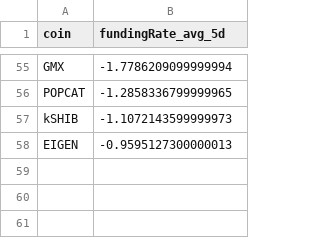
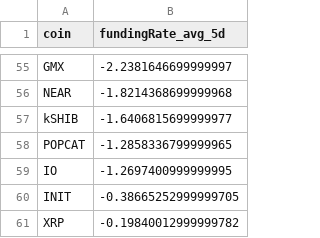
Before and after one commit to traders-ark/hyperliquid-carry-screener, a CSV file: funding_data_all_coins.csv, drawn as a sheet; only a part is shown, gaps mark what is left out; removed rows and columns are numbered as before the commit, all else as after; the diff covers the shown part only; the diff names each change by its address in the sheet, - before the commit and + after, or states it on an @@ line.

```diff
--- a/funding_data_all_coins.csv
+++ b/funding_data_all_coins.csv
-B55 (fundingRate_avg_5d): -1.7786209099999994
+B55 (fundingRate_avg_5d): -2.2381646699999997
+row 56: NEAR | -1.8214368699999968
+row 57: kSHIB | -1.6406815699999977
-row 57: kSHIB | -1.1072143599999973
-row 58: EIGEN | -0.9595127300000013
+row 59: IO | -1.2697400999999995
+row 60: INIT | -0.38665252999999705
+row 61: XRP | -0.19840012999999782
```
Also changed, not shown: 17 added rows, 17 removed rows and 30 edited cells elsewhere in this file, 1 other file.
